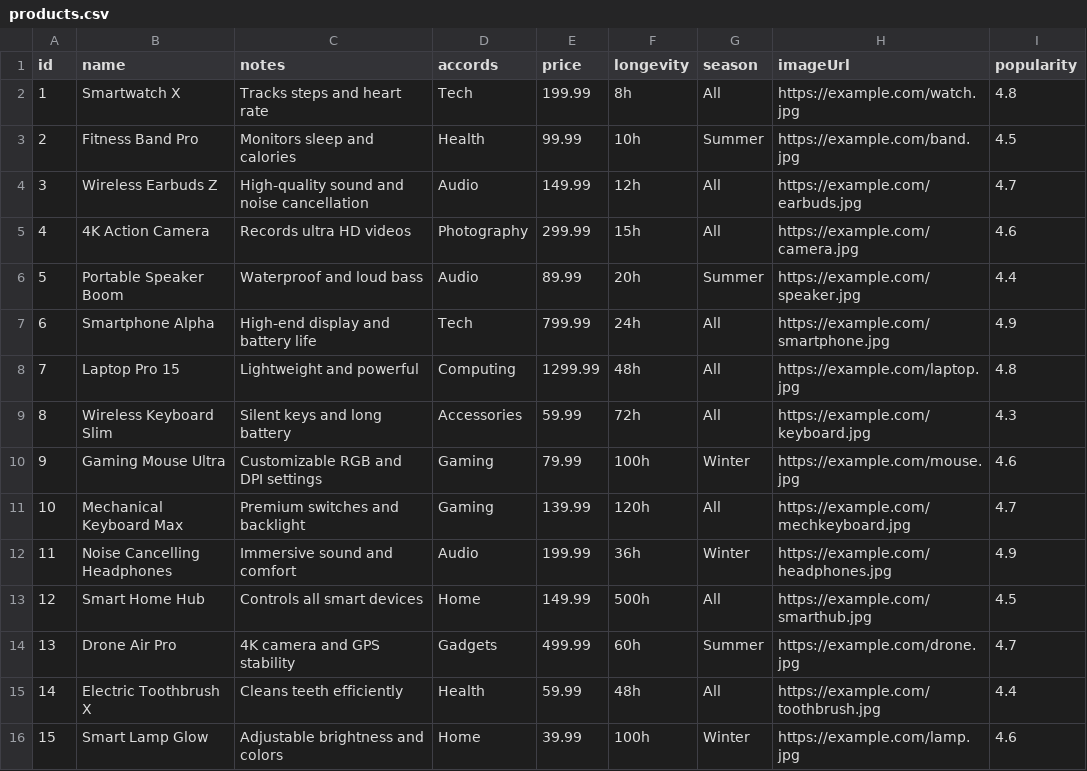
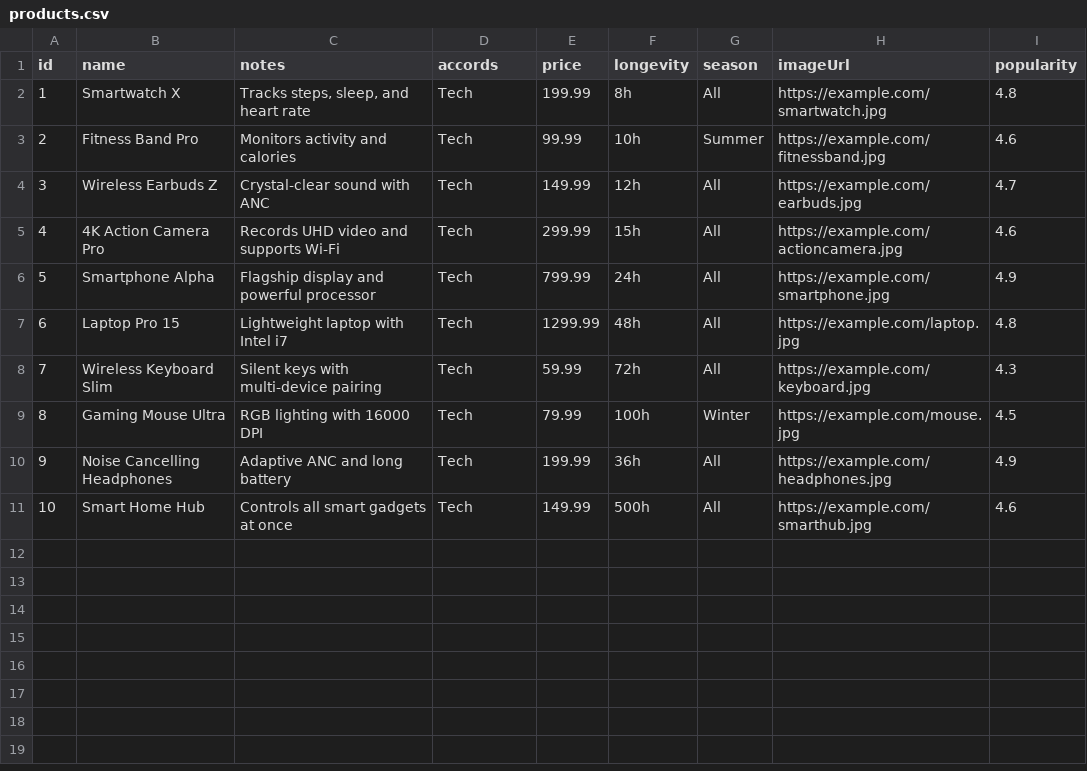
Before and after one commit to ibtisam14/AI-product-copilot, a CSV file: data/products.csv, drawn as a sheet; removed rows and columns are numbered as before the commit, all else as after; the diff names each change by its address in the sheet, - before the commit and + after, or states it on an @@ line.

```diff
--- a/data/products.csv
+++ b/data/products.csv
-C2 (notes): Tracks steps and heart rate
+C2 (notes): Tracks steps, sleep, and heart rate
-H2 (imageUrl): https://example.com/watch.jpg
+H2 (imageUrl): https://example.com/smartwatch.jpg
-C3 (notes): Monitors sleep and calories
+C3 (notes): Monitors activity and calories
-D3 (accords): Health
+D3 (accords): Tech
-H3 (imageUrl): https://example.com/band.jpg
+H3 (imageUrl): https://example.com/fitnessband.jpg
-I3 (popularity): 4.5
+I3 (popularity): 4.6
-C4 (notes): High-quality sound and noise cancellation
+C4 (notes): Crystal-clear sound with ANC
-D4 (accords): Audio
+D4 (accords): Tech
-B5 (name): 4K Action Camera
+B5 (name): 4K Action Camera Pro
-C5 (notes): Records ultra HD videos
+C5 (notes): Records UHD video and supports Wi-Fi
-D5 (accords): Photography
+D5 (accords): Tech
-H5 (imageUrl): https://example.com/camera.jpg
+H5 (imageUrl): https://example.com/actioncamera.jpg
-row 6: 5 | Portable Speaker Boom | Waterproof and loud bass | Audio | 89.99 | 20h | Summer | https://example.com/speaker.jpg | 4.4
@@ column A (id) renumbered between rows 6 and 11 @@
-C6 (notes): High-end display and battery life
+C6 (notes): Flagship display and powerful processor
-C7 (notes): Lightweight and powerful
+C7 (notes): Lightweight laptop with Intel i7
-D7 (accords): Computing
+D7 (accords): Tech
-C8 (notes): Silent keys and long battery
+C8 (notes): Silent keys with multi-device pairing
-D8 (accords): Accessories
+D8 (accords): Tech
-C9 (notes): Customizable RGB and DPI settings
+C9 (notes): RGB lighting with 16000 DPI
-D9 (accords): Gaming
+D9 (accords): Tech
-I9 (popularity): 4.6
+I9 (popularity): 4.5
-row 11: 10 | Mechanical Keyboard Max | Premium switches and backlight | Gaming | 139.99 | 120h | All | https://example.com/mechkeyboard.jpg | 4.7
-C10 (notes): Immersive sound and comfort
+C10 (notes): Adaptive ANC and long battery
-D10 (accords): Audio
+D10 (accords): Tech
-G10 (season): Winter
+G10 (season): All
-C11 (notes): Controls all smart devices
+C11 (notes): Controls all smart gadgets at once
-D11 (accords): Home
+D11 (accords): Tech
-I11 (popularity): 4.5
+I11 (popularity): 4.6
-row 14: 13 | Drone Air Pro | 4K camera and GPS stability | Gadgets | 499.99 | 60h | Summer | https://example.com/drone.jpg | 4.7
-row 15: 14 | Electric Toothbrush X | Cleans teeth efficiently | Health | 59.99 | 48h | All | https://example.com/toothbrush.jpg | 4.4
-row 16: 15 | Smart Lamp Glow | Adjustable brightness and colors | Home | 39.99 | 100h | Winter | https://example.com/lamp.jpg | 4.6
```
Also changed, not shown: 1 other file.
